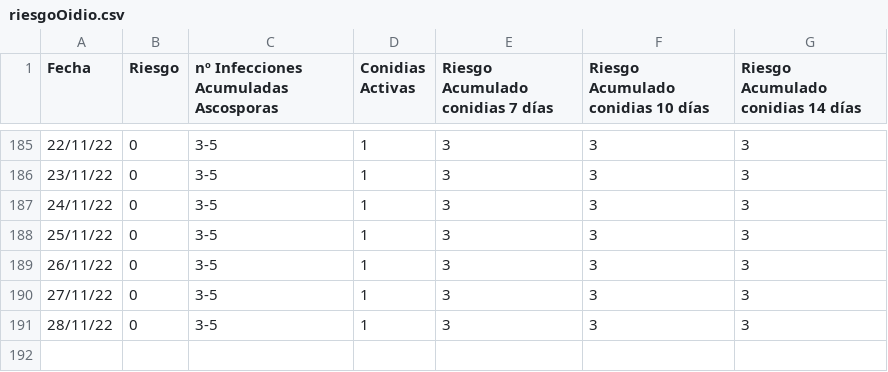
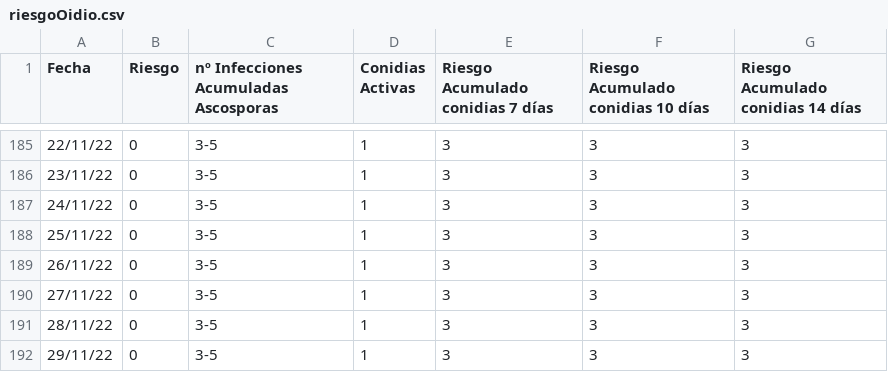
Before and after one commit to joheras/innozone, a CSV file: riesgoOidio.csv, drawn as a sheet; only a part is shown, gaps mark what is left out; the diff names each change by its address in the sheet, - before the commit and + after, or states it on an @@ line.

```diff
--- a/riesgoOidio.csv
+++ b/riesgoOidio.csv
+row 192: 29/11/22 | 0 | 3-5 | 1 | 3 | 3 | 3
```
Also changed, not shown: 6 other files.
